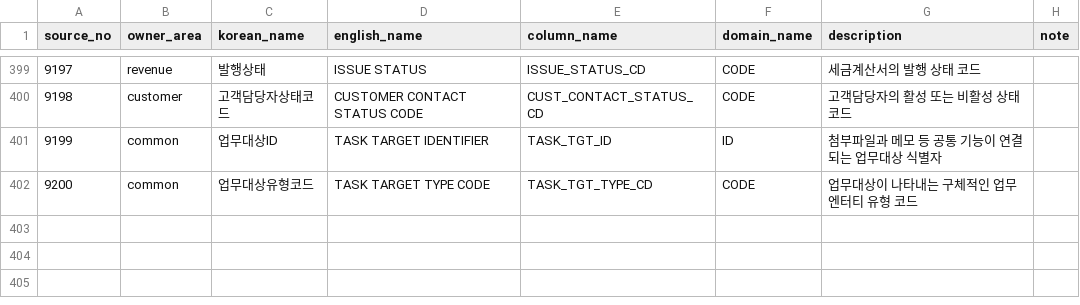
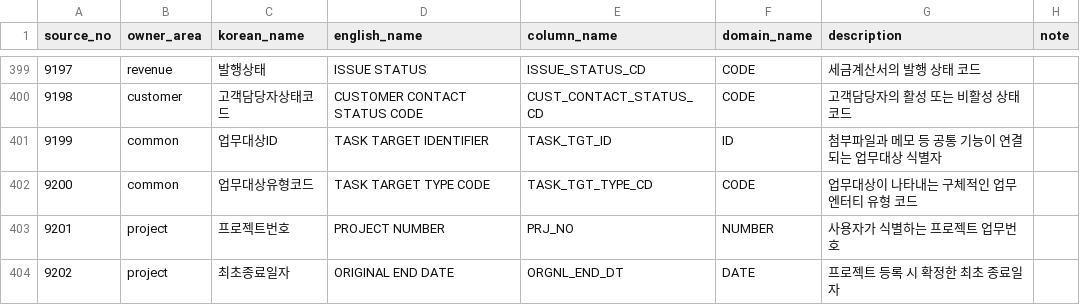
Before and after one commit to MrKkondae/business-management-system, a CSV file: docs/02.architecture/02.data-architecture/01.standard/standard-terms.csv, drawn as a sheet; only a part is shown, gaps mark what is left out.

Commit message:
프로젝트 진입 방식 검토 결과 반영

```diff
--- a/docs/02.architecture/02.data-architecture/01.standard/standard-terms.csv
+++ b/docs/02.architecture/02.data-architecture/01.standard/standard-terms.csv
@@ -402 +402,3 @@
 9200,common,업무대상유형코드,TASK TARGET TYPE CODE,TASK_TGT_TYPE_CD,CODE,업무대상이 나타내는 구체적인 업무 엔터티 유형 코드,
+9201,project,프로젝트번호,PROJECT NUMBER,PRJ_NO,NUMBER,사용자가 식별하는 프로젝트 업무번호,
+9202,project,최초종료일자,ORIGINAL END DATE,ORGNL_END_DT,DATE,프로젝트 등록 시 확정한 최초 종료일자,
```
Also changed, not shown: docs/02.architecture/02.data-architecture/02.logical-model/attributes/entity-attribute-project.csv, docs/02.architecture/02.data-architecture/02.logical-model/entities/entity-employee.csv, 20 other files.
